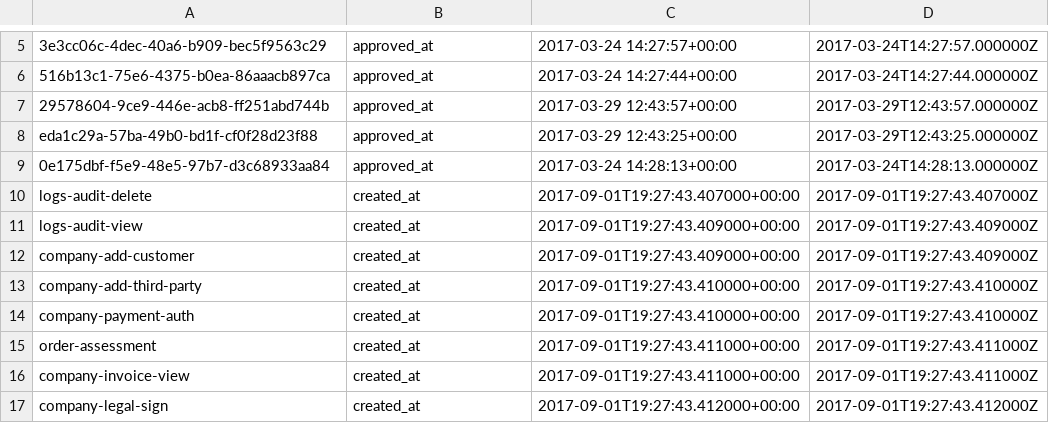
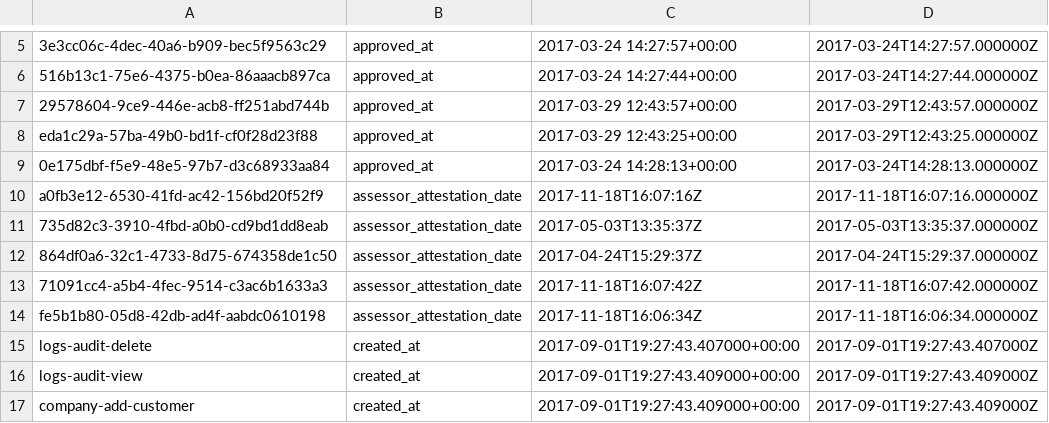
Before and after one commit to takamuffin/link-migration, a CSV file: link_migration/example_migrations/data_changelogs/neo4j_update_datetimes_format_iso.csv, drawn as a sheet; only a part is shown, gaps mark what is left out; the shorter side is filled out with more unchanged rows; the diff names each change by its address in the sheet, - before the commit and + after, or states it on an @@ line.

```diff
--- a/link_migration/example_migrations/data_changelogs/neo4j_update_datetimes_format_iso.csv
+++ b/link_migration/example_migrations/data_changelogs/neo4j_update_datetimes_format_iso.csv
+row 10: a0fb3e12-6530-41fd-ac42-156bd20f52f9 | assessor_attestation_date | 2017-11-18T16:07:16Z | 2017-11-18T16:07:16.000000Z
+row 11: 735d82c3-3910-4fbd-a0b0-cd9bd1dd8eab | assessor_attestation_date | 2017-05-03T13:35:37Z | 2017-05-03T13:35:37.000000Z
+row 12: 864df0a6-32c1-4733-8d75-674358de1c50 | assessor_attestation_date | 2017-04-24T15:29:37Z | 2017-04-24T15:29:37.000000Z
+row 13: 71091cc4-a5b4-4fec-9514-c3ac6b1633a3 | assessor_attestation_date | 2017-11-18T16:07:42Z | 2017-11-18T16:07:42.000000Z
+row 14: fe5b1b80-05d8-42db-ad4f-aabdc0610198 | assessor_attestation_date | 2017-11-18T16:06:34Z | 2017-11-18T16:06:34.000000Z
```
Also changed, not shown: 9 other files.
